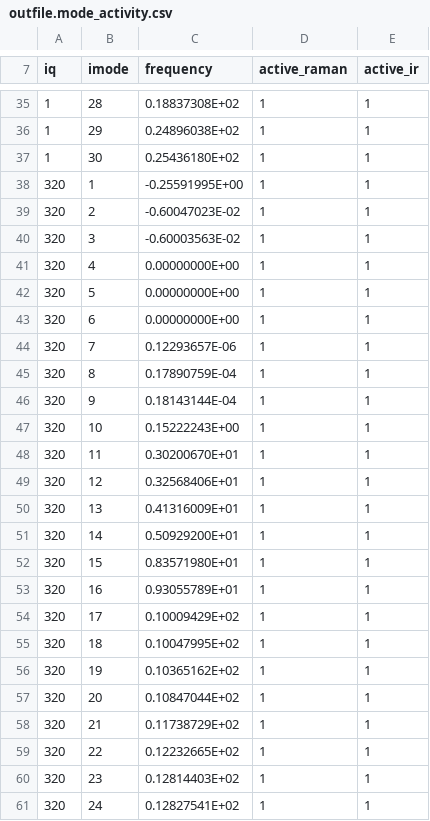
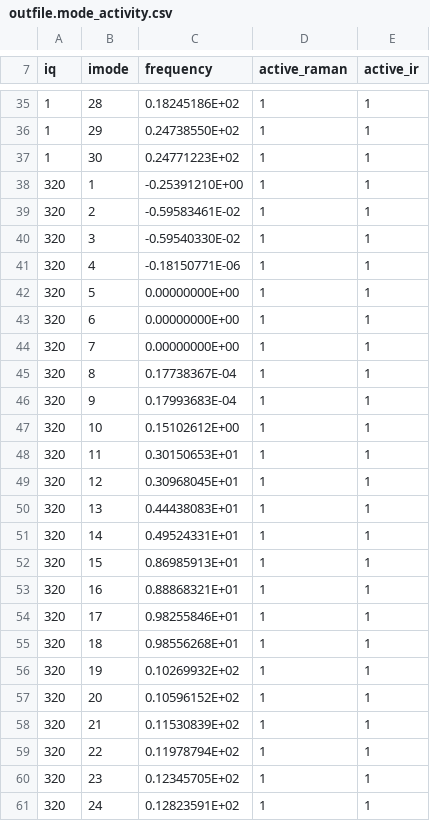
Before and after one commit to dajuarez4/qe-zeroK-phonons, a CSV file: Ga2O3/bilayer-MD/Ga2O3-BL-001-4A-relax-4x2x1-300K/TDEP_300K/outfile.mode_activity.csv, drawn as a sheet; only a part is shown, gaps mark what is left out; the diff covers the shown part only.

```diff
--- a/Ga2O3/bilayer-MD/Ga2O3-BL-001-4A-relax-4x2x1-300K/TDEP_300K/outfile.mode_activity.csv
+++ b/Ga2O3/bilayer-MD/Ga2O3-BL-001-4A-relax-4x2x1-300K/TDEP_300K/outfile.mode_activity.csv
@@ -35,27 +35,27 @@ iq,imode,frequency,active_raman,active_ir
-    1,   28, 0.18837308E+02,    1,    1
-    1,   29, 0.24896038E+02,    1,    1
-    1,   30, 0.25436180E+02,    1,    1
-  320,    1,-0.25591995E+00,    1,    1
-  320,    2,-0.60047023E-02,    1,    1
-  320,    3,-0.60003563E-02,    1,    1
-  320,    4, 0.00000000E+00,    1,    1
+    1,   28, 0.18245186E+02,    1,    1
+    1,   29, 0.24738550E+02,    1,    1
+    1,   30, 0.24771223E+02,    1,    1
+  320,    1,-0.25391210E+00,    1,    1
+  320,    2,-0.59583461E-02,    1,    1
+  320,    3,-0.59540330E-02,    1,    1
+  320,    4,-0.18150771E-06,    1,    1
   320,    5, 0.00000000E+00,    1,    1
   320,    6, 0.00000000E+00,    1,    1
-  320,    7, 0.12293657E-06,    1,    1
-  320,    8, 0.17890759E-04,    1,    1
-  320,    9, 0.18143144E-04,    1,    1
-  320,   10, 0.15222243E+00,    1,    1
-  320,   11, 0.30200670E+01,    1,    1
-  320,   12, 0.32568406E+01,    1,    1
-  320,   13, 0.41316009E+01,    1,    1
-  320,   14, 0.50929200E+01,    1,    1
-  320,   15, 0.83571980E+01,    1,    1
-  320,   16, 0.93055789E+01,    1,    1
-  320,   17, 0.10009429E+02,    1,    1
-  320,   18, 0.10047995E+02,    1,    1
-  320,   19, 0.10365162E+02,    1,    1
-  320,   20, 0.10847044E+02,    1,    1
-  320,   21, 0.11738729E+02,    1,    1
-  320,   22, 0.12232665E+02,    1,    1
-  320,   23, 0.12814403E+02,    1,    1
-  320,   24, 0.12827541E+02,    1,    1
+  320,    7, 0.00000000E+00,    1,    1
+  320,    8, 0.17738367E-04,    1,    1
+  320,    9, 0.17993683E-04,    1,    1
+  320,   10, 0.15102612E+00,    1,    1
+  320,   11, 0.30150653E+01,    1,    1
+  320,   12, 0.30968045E+01,    1,    1
+  320,   13, 0.44438083E+01,    1,    1
+  320,   14, 0.49524331E+01,    1,    1
+  320,   15, 0.86985913E+01,    1,    1
+  320,   16, 0.88868321E+01,    1,    1
+  320,   17, 0.98255846E+01,    1,    1
+  320,   18, 0.98556268E+01,    1,    1
+  320,   19, 0.10269932E+02,    1,    1
+  320,   20, 0.10596152E+02,    1,    1
+  320,   21, 0.11530839E+02,    1,    1
+  320,   22, 0.11978794E+02,    1,    1
+  320,   23, 0.12345705E+02,    1,    1
+  320,   24, 0.12823591E+02,    1,    1
```
Also changed, not shown: 31 edited cells elsewhere in this file, Ga2O3/bilayer-MD/Ga2O3-BL-001-4A-relax-4x2x1-300K/HELD_300K/held_coefficients.csv, 27 other files.
